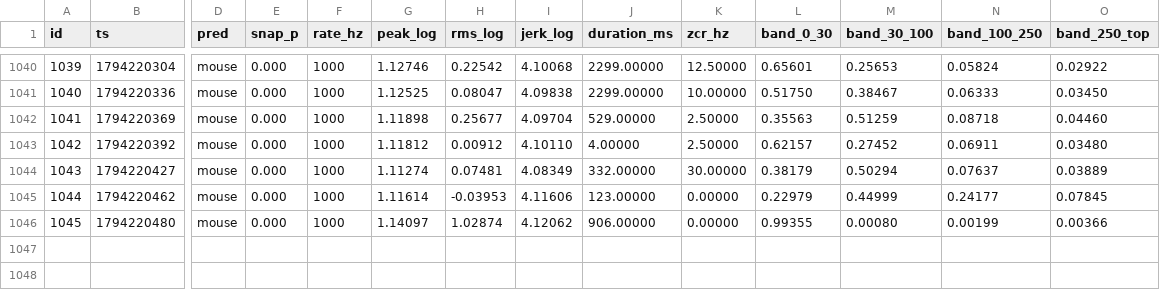
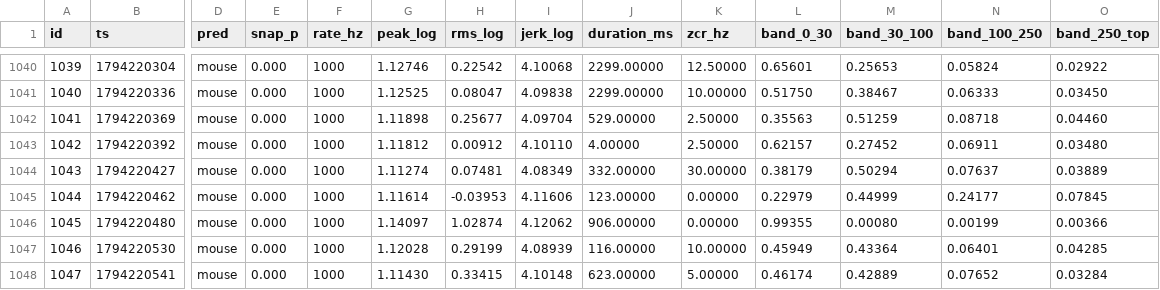
Before and after one commit to RandeLab/polh-kill, a CSV file: data/samples.csv, drawn as a sheet; only a part is shown, gaps mark what is left out; rows hold the shown columns only; the diff names each change by its address in the sheet, - before the commit and + after, or states it on an @@ line.

```diff
--- a/data/samples.csv
+++ b/data/samples.csv
+row 1047: 1046 | 1794220530 | mouse | 0.000 | 1000 | 1.12028 | 0.29199 | 4.08939 | 116.00000 | 10.00000 | 0.45949 | 0.43364 | 0.06401 | 0.04285
+row 1048: 1047 | 1794220541 | mouse | 0.000 | 1000 | 1.11430 | 0.33415 | 4.10148 | 623.00000 | 5.00000 | 0.46174 | 0.42889 | 0.07652 | 0.03284
```
Also changed, not shown: 13 other files.
